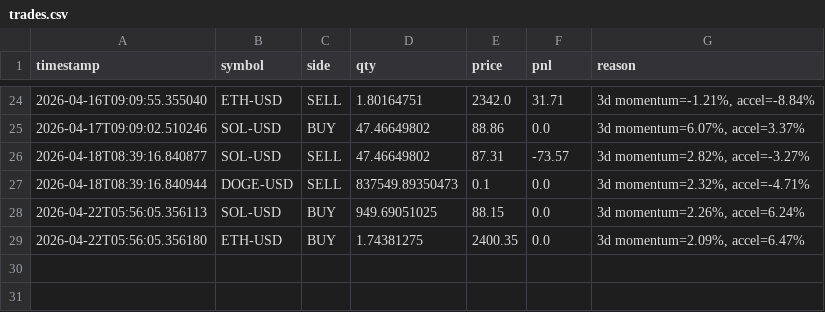
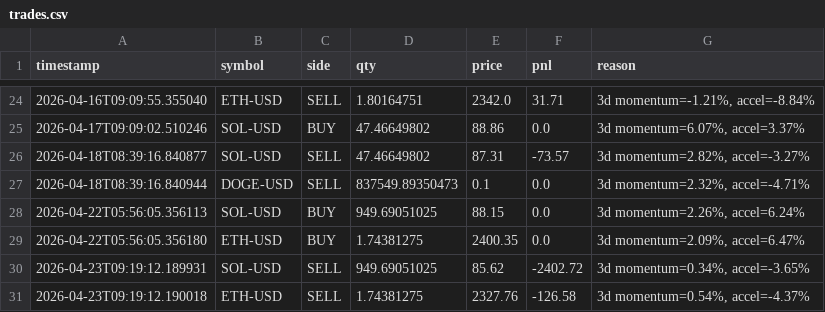
Before and after one commit to WilliamCastner/swingbot, a CSV file: logs/crypto_strategies/3-day_momentum/trades.csv, drawn as a sheet; only a part is shown, gaps mark what is left out.

Commit message:
Crypto run 2026-04-23 09:19 UTC

```diff
--- a/logs/crypto_strategies/3-day_momentum/trades.csv
+++ b/logs/crypto_strategies/3-day_momentum/trades.csv
@@ -29 +29,3 @@ timestamp,symbol,side,qty,price,pnl,reason
 2026-04-22T05:56:05.356180,ETH-USD,BUY,1.74381275,2400.35,0.0,"3d momentum=2.09%, accel=6.47%"
+2026-04-23T09:19:12.189931,SOL-USD,SELL,949.69051025,85.62,-2402.72,"3d momentum=0.34%, accel=-3.65%"
+2026-04-23T09:19:12.190018,ETH-USD,SELL,1.74381275,2327.76,-126.58,"3d momentum=0.54%, accel=-4.37%"
```
Also changed, not shown: logs/crypto/pnl.csv, logs/crypto/trades.csv, 14 other files.
